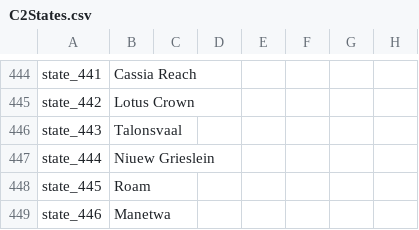
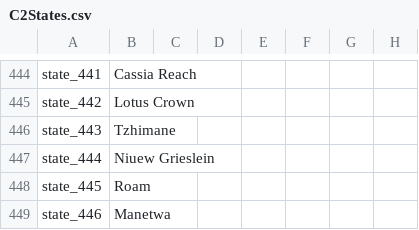
Before and after one commit to EaW-Team/celestia_2_dev, a CSV file: localisation/C2States.csv, drawn as a sheet; only a part is shown, gaps mark what is left out; the diff names each change by its address in the sheet, - before the commit and + after, or states it on an @@ line.

```diff
--- a/localisation/C2States.csv
+++ b/localisation/C2States.csv
-B446: Talonsvaal
+B446: Tzhimane
```
Also changed, not shown: localisation/C2Countries.csv, 25 other files.
